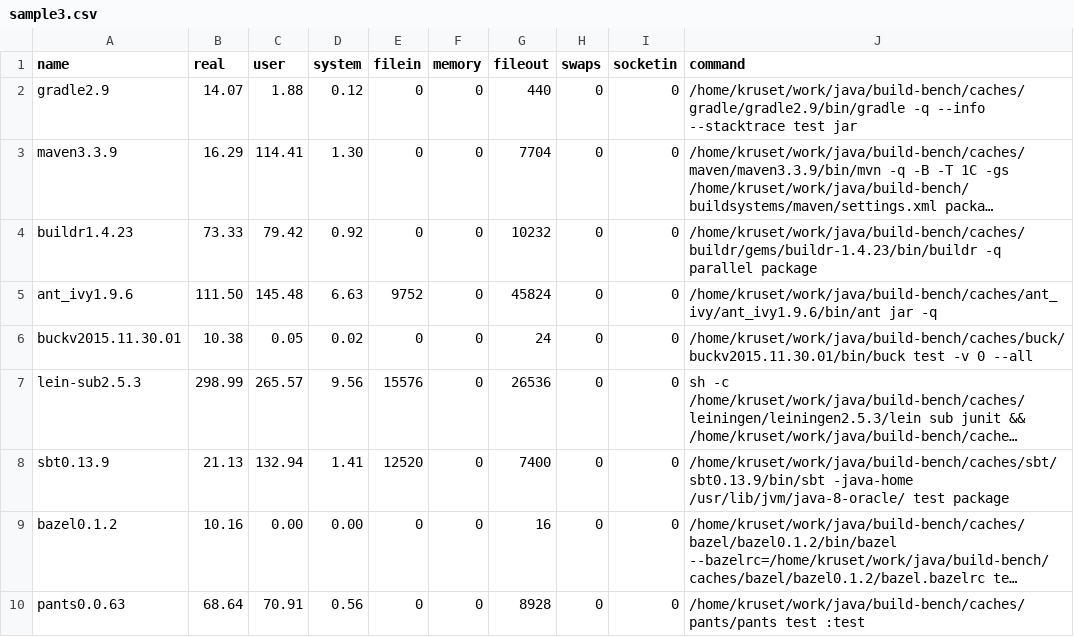
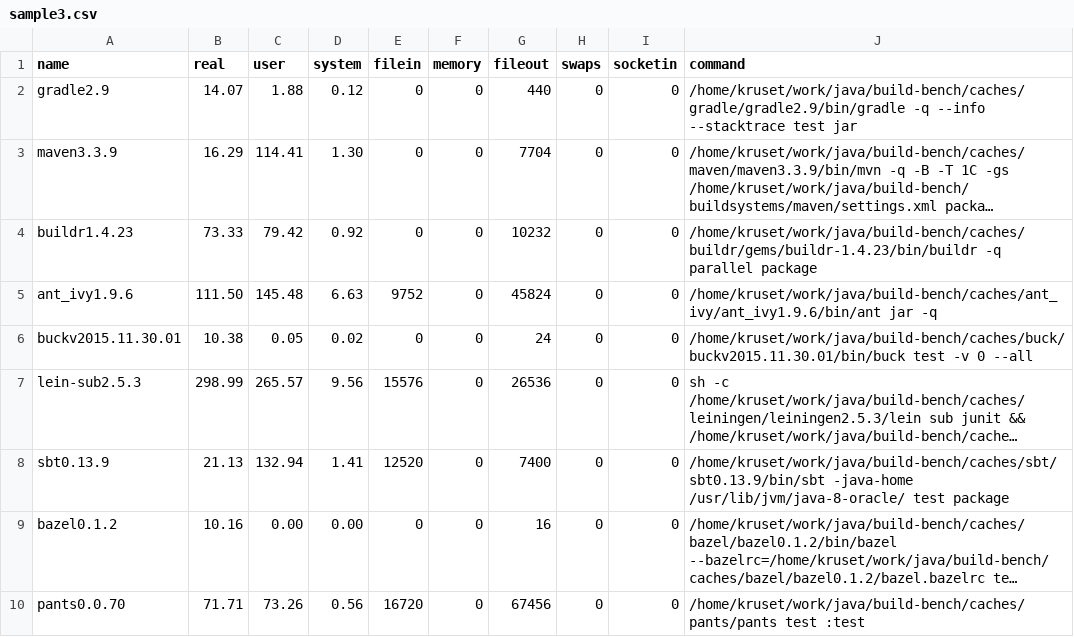
Before and after one commit to kageiit/build-bench, a CSV file: public/samples/multi-8-20/sample3.csv, drawn as a sheet; long unchanged cells end in …; the diff names each change by its address in the sheet, - before the commit and + after, or states it on an @@ line.

Commit message:
Pants 0.70 results

```diff
--- a/public/samples/multi-8-20/sample3.csv
+++ b/public/samples/multi-8-20/sample3.csv
-A10 (name): pants0.0.63
+A10 (name): pants0.0.70
-B10 (real): 68.64
+B10 (real): 71.71
-C10 (user): 70.91
+C10 (user): 73.26
-E10 (filein): 0
+E10 (filein): 16720
-G10 (fileout): 8928
+G10 (fileout): 67456
```
Also changed, not shown: public/samples/commons-math/sample1.csv, public/samples/commons-math/sample2.csv, 4 other files.
